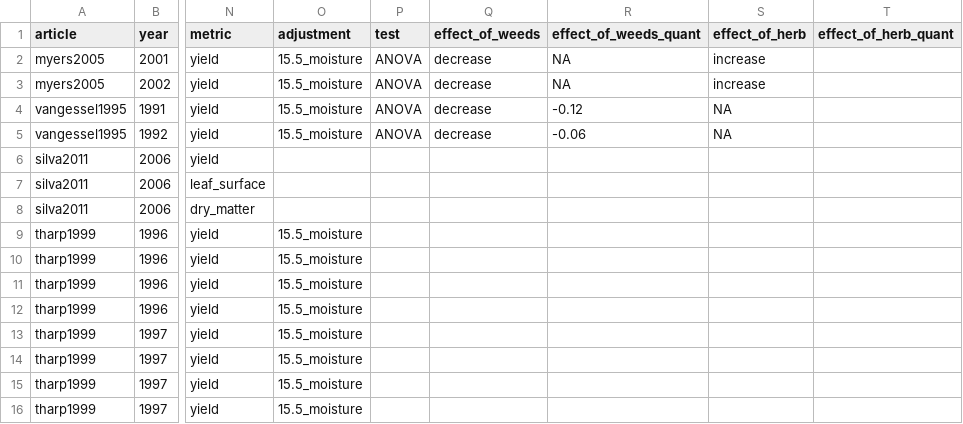
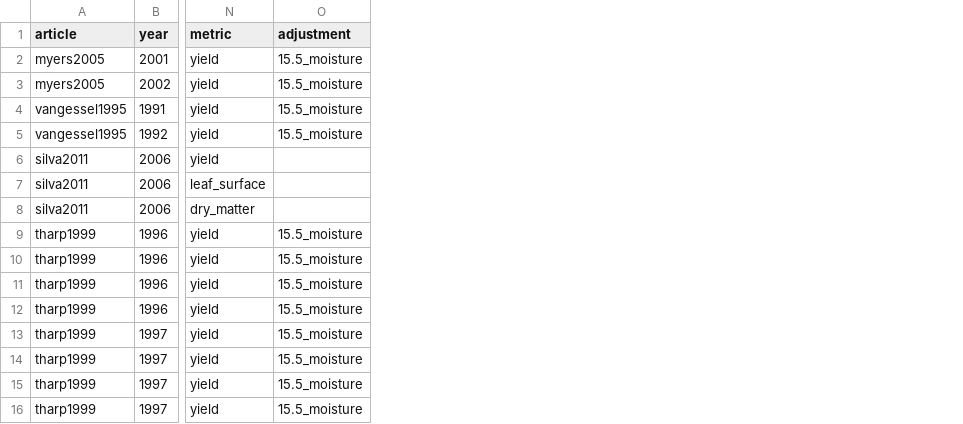
Before and after one commit to Norival/rapport_biblio, a CSV file: R/datas/reading_crop.csv, drawn as a sheet; only a part is shown, gaps mark what is left out; the diff names each change by its address in the sheet, - before the commit and + after, or states it on an @@ line.

```diff
--- a/R/datas/reading_crop.csv
+++ b/R/datas/reading_crop.csv
-column P (test), rows 2-5: all ANOVA
-column Q (effect_of_weeds), rows 2-5: all decrease
-column R (effect_of_weeds_quant), rows 2-5: NA | NA | -0.12 | -0.06
-column S (effect_of_herb), rows 2-5: increase | increase | NA | NA
-column T (effect_of_herb_quant), empty
```
Also changed, not shown: R/datas/reading_weeds.csv, 4 other files.
